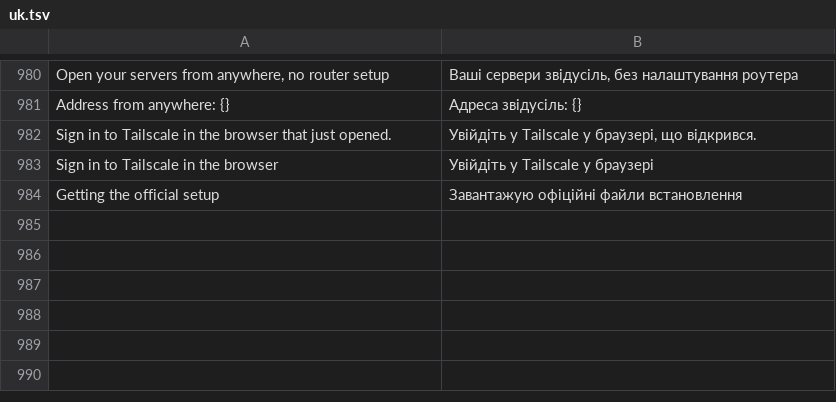
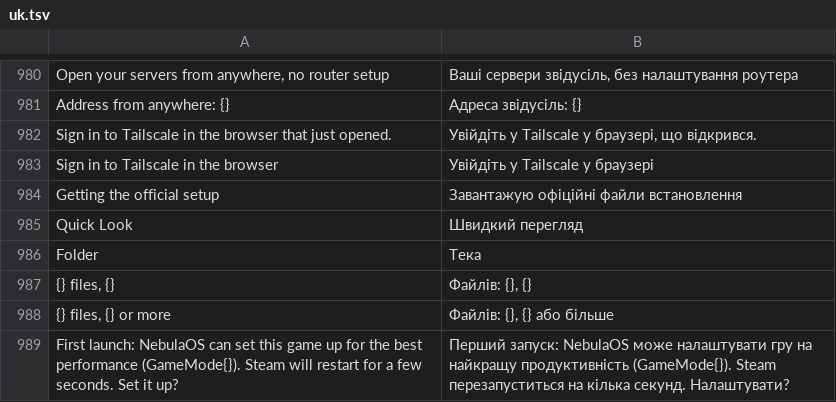
Before and after one commit to matvijaskiv-svg/NebulaOS, a TSV file: desktop/usr/share/nebulaos/i18n/uk.tsv, drawn as a sheet; only a part is shown, gaps mark what is left out.

Commit message:
NebulaOS 0.9.8: Quick Look: preview any file from the right-click menu, arrows go through the folder; Dolphin styled per mode; games get GameMode (and DLSS on NVIDIA) on first launch

```diff
--- a/desktop/usr/share/nebulaos/i18n/uk.tsv
+++ b/desktop/usr/share/nebulaos/i18n/uk.tsv
@@ -984 +984,6 @@ Sign in to Tailscale in the browser	Увійдіть у Tailscale у брауз
 Getting the official setup	Завантажую офіційні файли встановлення
+Quick Look	Швидкий перегляд
+Folder	Тека
+{} files, {}	Файлів: {}, {}
+{} files, {} or more	Файлів: {}, {} або більше
+First launch: NebulaOS can set this game up for the best performance (GameMode{}). Steam will restart for a few seconds. Set it up?	Перший запуск: NebulaOS може налаштувати гру на найкращу продуктивність (GameMode{}). Steam перезапуститься на кілька секунд. Налаштувати?
```
Also changed, not shown: desktop/usr/share/nebulaos/i18n/it.tsv, desktop/usr/share/nebulaos/i18n/ru.tsv, 11 other files.
